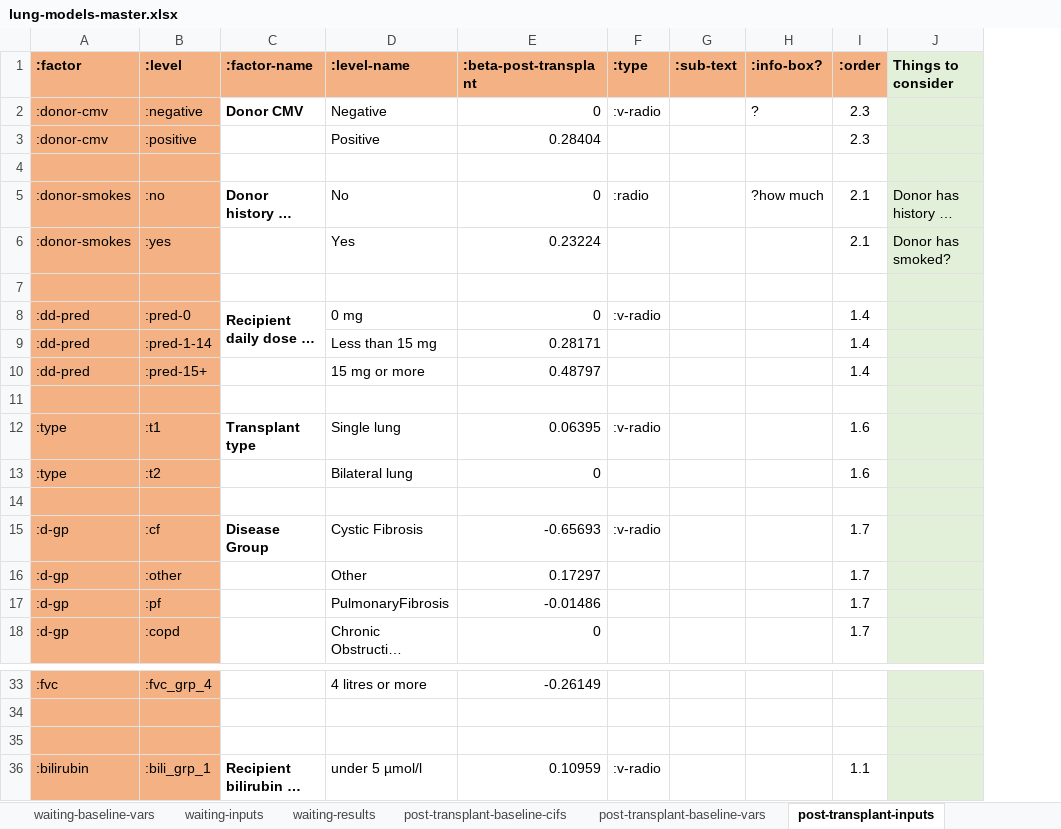
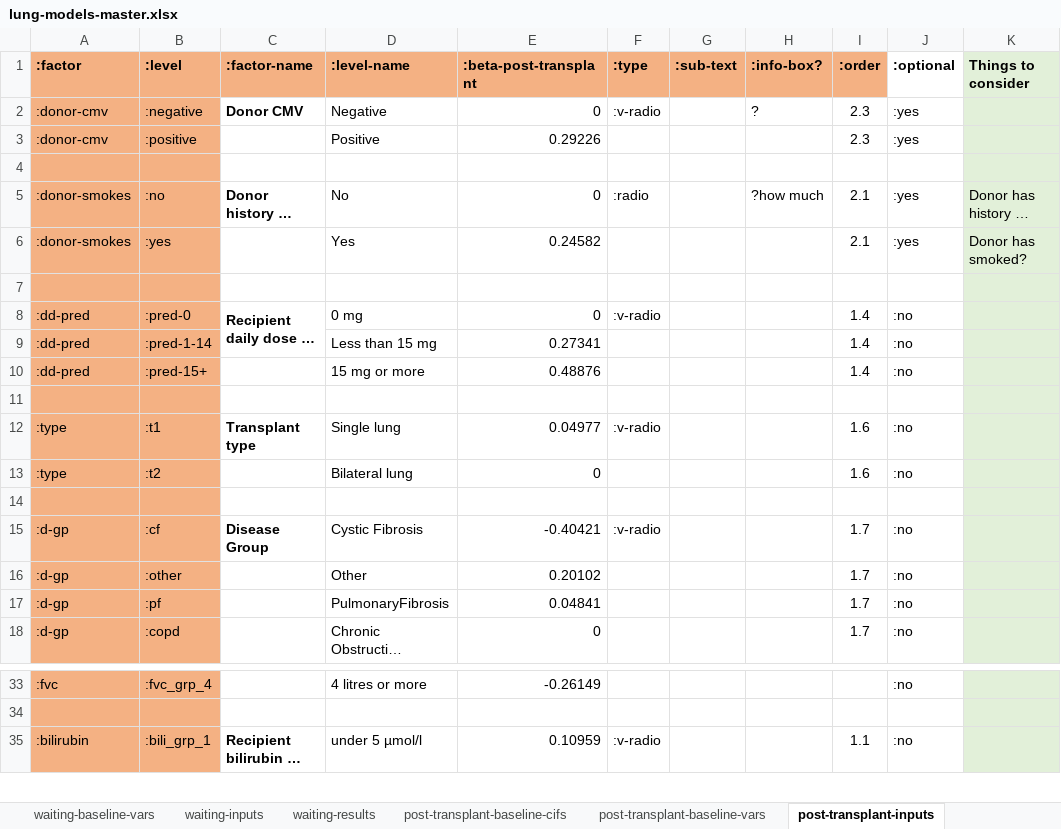
Before and after one commit to WintonCentre/kcp, an Excel workbook: resources/lung-models-master.xlsx, sheet post-transplant-inputs, drawn as a sheet; only a part is shown, gaps mark what is left out; long unchanged cells end in …; values as stored, in another font and other column widths than the file's, no borders; removed rows and columns are numbered as before the commit, all else as after; the diff names each change by its address in the sheet, - before the commit and + after, or states it on an @@ line.

Commit message:
lung xslx++, simple all-required counting fix

```diff
--- a/resources/lung-models-master.xlsx (sheet post-transplant-inputs)
+++ b/resources/lung-models-master.xlsx (sheet post-transplant-inputs)
+column J (:optional), rows 2-18: :yes | :yes |  | :yes | :yes |  | :no | :no | :no |  | :no | :no |  | :no | :no | :no | :no; rows 33-35: :no |  | :no
-E3 (:beta-post-transplant): 0.28404
+E3 (:beta-post-transplant): 0.29226
-E6 (:beta-post-transplant): 0.23224
+E6 (:beta-post-transplant): 0.24582
-E9 (:beta-post-transplant): 0.28171
+E9 (:beta-post-transplant): 0.27341
-E10 (:beta-post-transplant): 0.48797
+E10 (:beta-post-transplant): 0.48876
-E12 (:beta-post-transplant): 0.06395
+E12 (:beta-post-transplant): 0.04977
-E15 (:beta-post-transplant): -0.65693
+E15 (:beta-post-transplant): -0.40421
-E16 (:beta-post-transplant): 0.17297
+E16 (:beta-post-transplant): 0.20102
-E17 (:beta-post-transplant): -0.01486
+E17 (:beta-post-transplant): 0.04841
-row 35: (empty)
```
Also changed, not shown: sheet waiting-inputs, sheet post-transplant-baseline-vars, 4 other files.
